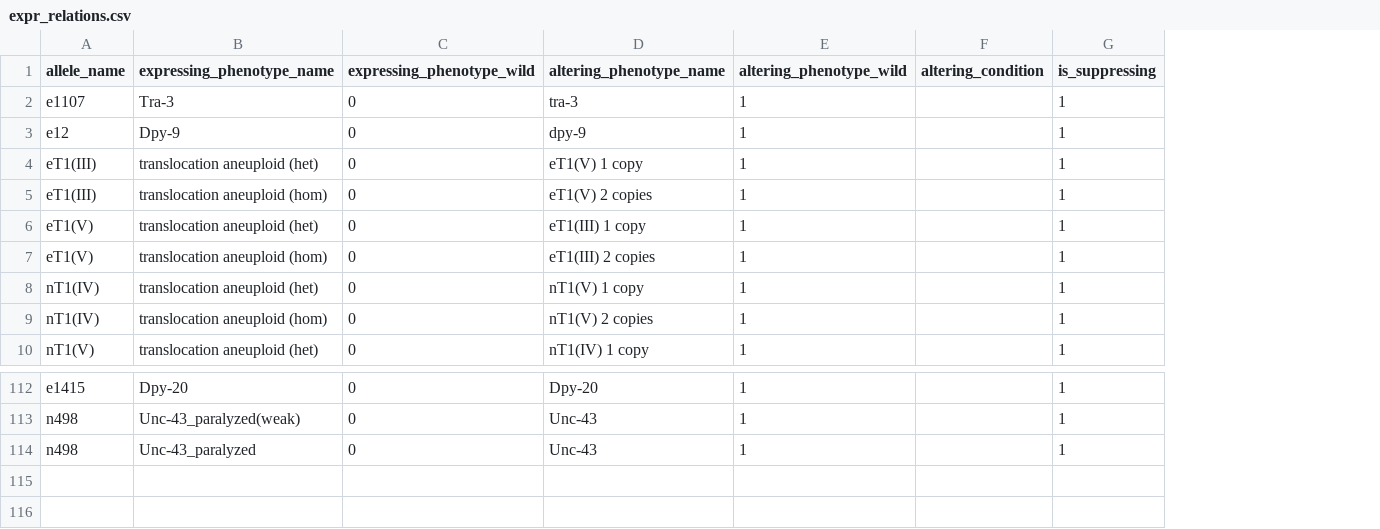
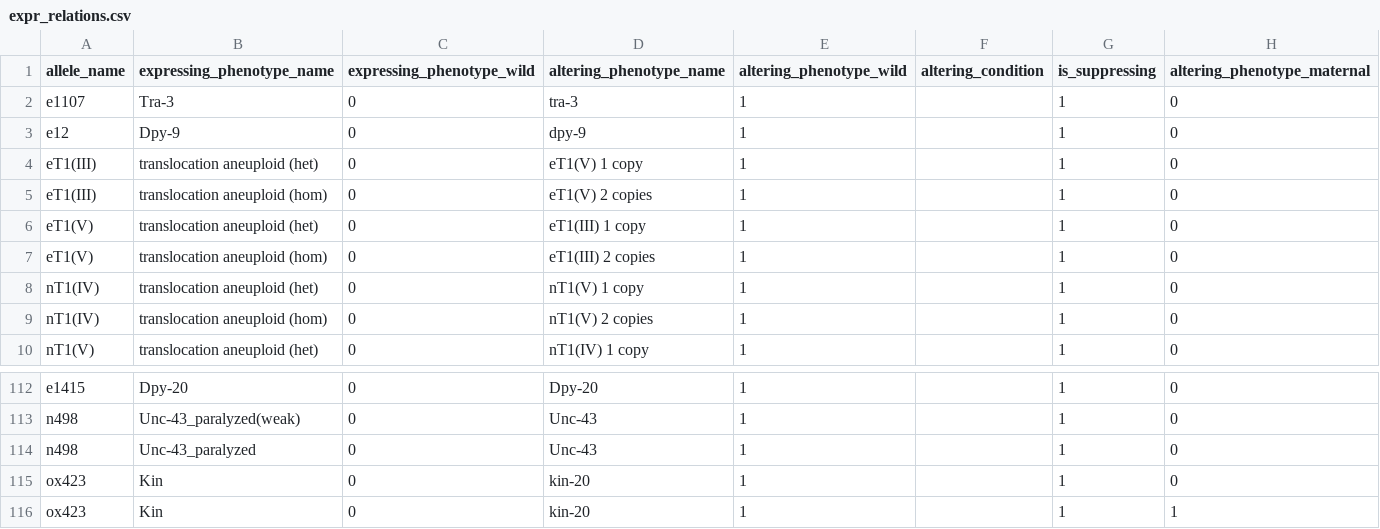
Before and after one commit to mwdavis2/worm-world, a CSV file: src-tauri/seed/expr_relations.csv, drawn as a sheet; only a part is shown, gaps mark what is left out; the diff names each change by its address in the sheet, - before the commit and + after, or states it on an @@ line.

```diff
--- a/src-tauri/seed/expr_relations.csv
+++ b/src-tauri/seed/expr_relations.csv
+column H (altering_phenotype_maternal), rows 2-10: all 0; rows 112-114: all 0
+row 115: ox423 | Kin | 0 | kin-20 | 1 |  | 1 | 0
+row 116: ox423 | Kin | 0 | kin-20 | 1 |  | 1 | 1
```
Also changed, not shown: src-tauri/seed/allele_exprs.csv, src-tauri/seed/alleles.csv, 4 other files.
